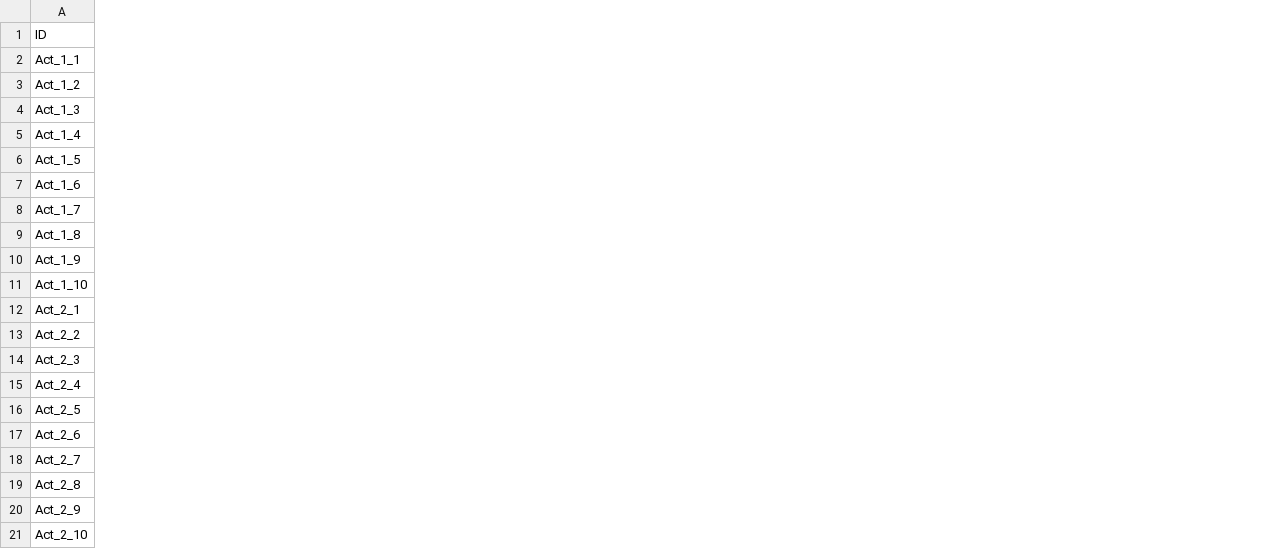
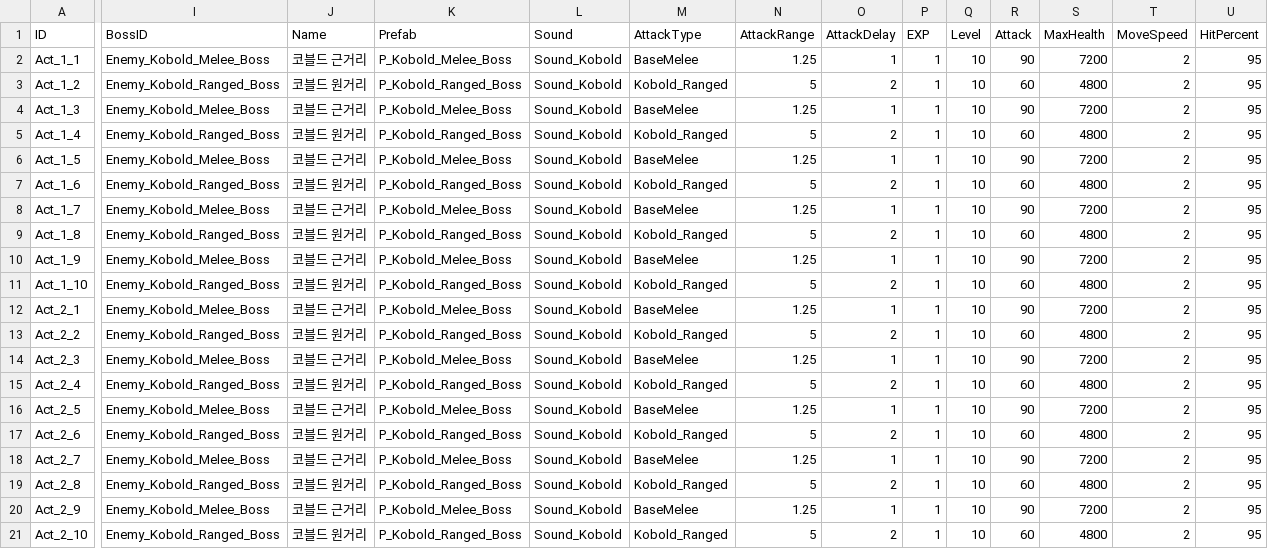
Before and after one commit to KJGoody/Daemonis, a CSV file: Assets/Resources/CSVFolder/DataTable_Stage.csv, drawn as a sheet; only a part is shown, gaps mark what is left out; the diff covers the shown part only; the diff names each change by its address in the sheet, - before the commit and + after, or states it on an @@ line.

```diff
--- a/Assets/Resources/CSVFolder/DataTable_Stage.csv
+++ b/Assets/Resources/CSVFolder/DataTable_Stage.csv
+column I (BossID), rows 2-21: Enemy_Kobold_Melee_Boss | Enemy_Kobold_Ranged_Boss | Enemy_Kobold_Melee_Boss | Enemy_Kobold_Ranged_Boss | Enemy_Kobold_Melee_Boss | Enemy_Kobold_Ranged_Boss | Enemy_Kobold_Melee_Boss | Enemy_Kobold_Ranged_Boss | Enemy_Kobold_Melee_Boss | Enemy_Kobold_Ranged_Boss | Enemy_Kobold_Melee_Boss | Enemy_Kobold_Ranged_Boss | Enemy_Kobold_Melee_Boss | Enemy_Kobold_Ranged_Boss | Enemy_Kobold_Melee_Boss | Enemy_Kobold_Ranged_Boss | Enemy_Kobold_Melee_Boss | Enemy_Kobold_Ranged_Boss | Enemy_Kobold_Melee_Boss | Enemy_Kobold_Ranged_Boss
+column J (Name), rows 2-21: 코블드 근거리 | 코블드 원거리 | 코블드 근거리 | 코블드 원거리 | 코블드 근거리 | 코블드 원거리 | 코블드 근거리 | 코블드 원거리 | 코블드 근거리 | 코블드 원거리 | 코블드 근거리 | 코블드 원거리 | 코블드 근거리 | 코블드 원거리 | 코블드 근거리 | 코블드 원거리 | 코블드 근거리 | 코블드 원거리 | 코블드 근거리 | 코블드 원거리
+column K (Prefab), rows 2-21: P_Kobold_Melee_Boss | P_Kobold_Ranged_Boss | P_Kobold_Melee_Boss | P_Kobold_Ranged_Boss | P_Kobold_Melee_Boss | P_Kobold_Ranged_Boss | P_Kobold_Melee_Boss | P_Kobold_Ranged_Boss | P_Kobold_Melee_Boss | P_Kobold_Ranged_Boss | P_Kobold_Melee_Boss | P_Kobold_Ranged_Boss | P_Kobold_Melee_Boss | P_Kobold_Ranged_Boss | P_Kobold_Melee_Boss | P_Kobold_Ranged_Boss | P_Kobold_Melee_Boss | P_Kobold_Ranged_Boss | P_Kobold_Melee_Boss | P_Kobold_Ranged_Boss
+column L (Sound), rows 2-21: all Sound_Kobold
+column M (AttackType), rows 2-21: BaseMelee | Kobold_Ranged | BaseMelee | Kobold_Ranged | BaseMelee | Kobold_Ranged | BaseMelee | Kobold_Ranged | BaseMelee | Kobold_Ranged | BaseMelee | Kobold_Ranged | BaseMelee | Kobold_Ranged | BaseMelee | Kobold_Ranged | BaseMelee | Kobold_Ranged | BaseMelee | Kobold_Ranged
+column N (AttackRange), rows 2-21: 1.25 | 5 | 1.25 | 5 | 1.25 | 5 | 1.25 | 5 | 1.25 | 5 | 1.25 | 5 | 1.25 | 5 | 1.25 | 5 | 1.25 | 5 | 1.25 | 5
+column O (AttackDelay), rows 2-21: 1 | 2 | 1 | 2 | 1 | 2 | 1 | 2 | 1 | 2 | 1 | 2 | 1 | 2 | 1 | 2 | 1 | 2 | 1 | 2
+column P (EXP), rows 2-21: all 1
+column Q (Level), rows 2-21: all 10
+column R (Attack), rows 2-21: 90 | 60 | 90 | 60 | 90 | 60 | 90 | 60 | 90 | 60 | 90 | 60 | 90 | 60 | 90 | 60 | 90 | 60 | 90 | 60
+column S (MaxHealth), rows 2-21: 7200 | 4800 | 7200 | 4800 | 7200 | 4800 | 7200 | 4800 | 7200 | 4800 | 7200 | 4800 | 7200 | 4800 | 7200 | 4800 | 7200 | 4800 | 7200 | 4800
+column T (MoveSpeed), rows 2-21: all 2
+column U (HitPercent), rows 2-21: all 95
```
Also changed, not shown: 1 added column and 1 edited cell elsewhere in this file, Assets/Resources/CSVFolder/DataTable_Enemy.csv, 34 other files.
